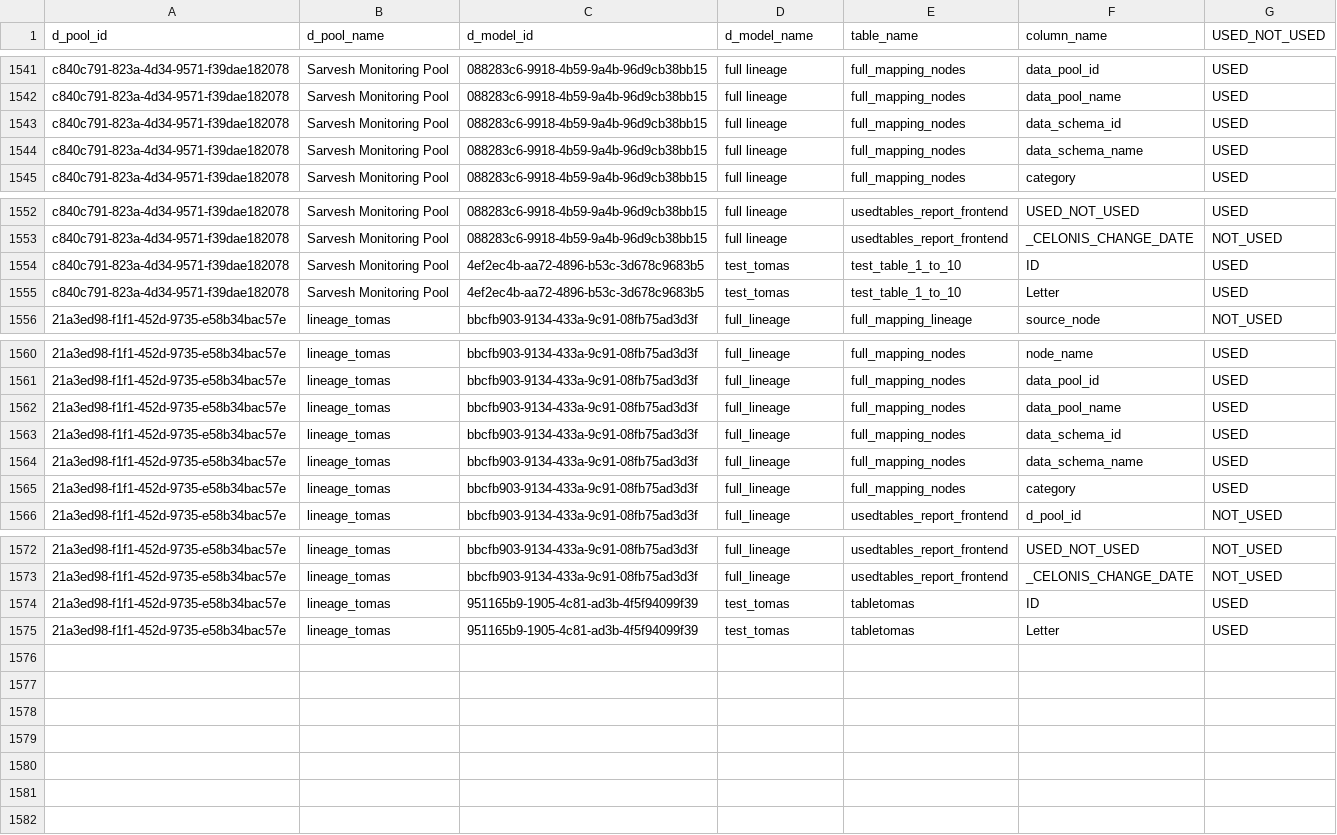
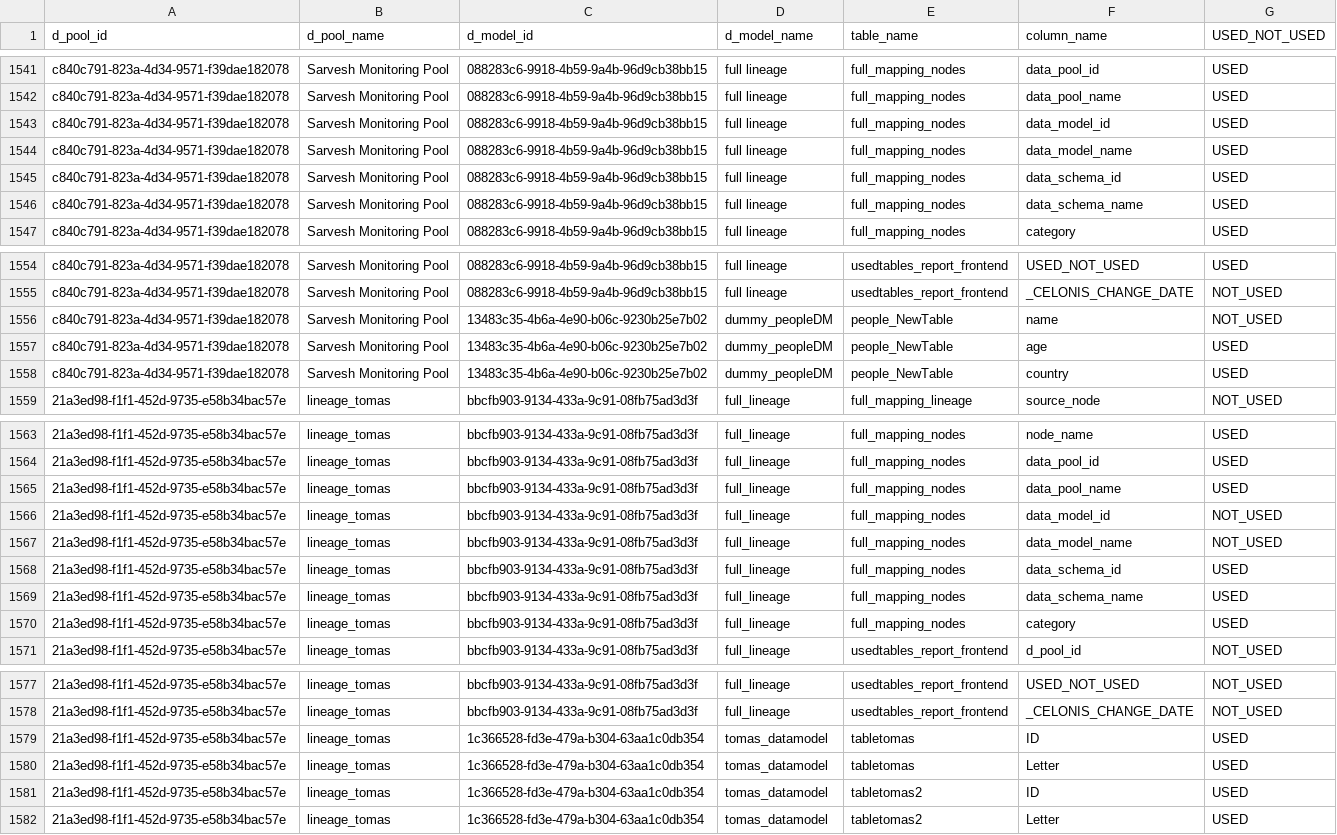
Before and after one commit to TomasSilva-Celonis/Data-Lineage---Frontend-Integration, a CSV file: tables_usage_report.csv, drawn as a sheet; only a part is shown, gaps mark what is left out.

```diff
--- a/tables_usage_report.csv
+++ b/tables_usage_report.csv
@@ -1542,2 +1542,4 @@ c840c791-823a-4d34-9571-f39dae182078,Sarvesh Monitoring Pool,088283c6-9918-4b59-
 c840c791-823a-4d34-9571-f39dae182078,Sarvesh Monitoring Pool,088283c6-9918-4b59-9a4b-96d9cb38bb15,full lineage,full_mapping_nodes,data_pool_name,USED
+c840c791-823a-4d34-9571-f39dae182078,Sarvesh Monitoring Pool,088283c6-9918-4b59-9a4b-96d9cb38bb15,full lineage,full_mapping_nodes,data_model_id,USED
+c840c791-823a-4d34-9571-f39dae182078,Sarvesh Monitoring Pool,088283c6-9918-4b59-9a4b-96d9cb38bb15,full lineage,full_mapping_nodes,data_model_name,USED
 c840c791-823a-4d34-9571-f39dae182078,Sarvesh Monitoring Pool,088283c6-9918-4b59-9a4b-96d9cb38bb15,full lineage,full_mapping_nodes,data_schema_id,USED
@@ -1553,4 +1555,5 @@ c840c791-823a-4d34-9571-f39dae182078,Sarvesh Monitoring Pool,088283c6-9918-4b59-
 c840c791-823a-4d34-9571-f39dae182078,Sarvesh Monitoring Pool,088283c6-9918-4b59-9a4b-96d9cb38bb15,full lineage,usedtables_report_frontend,_CELONIS_CHANGE_DATE,NOT_USED
-c840c791-823a-4d34-9571-f39dae182078,Sarvesh Monitoring Pool,4ef2ec4b-aa72-4896-b53c-3d678c9683b5,test_tomas,test_table_1_to_10,ID,USED
-c840c791-823a-4d34-9571-f39dae182078,Sarvesh Monitoring Pool,4ef2ec4b-aa72-4896-b53c-3d678c9683b5,test_tomas,test_table_1_to_10,Letter,USED
+c840c791-823a-4d34-9571-f39dae182078,Sarvesh Monitoring Pool,13483c35-4b6a-4e90-b06c-9230b25e7b02,dummy_peopleDM,people_NewTable,name,NOT_USED
+c840c791-823a-4d34-9571-f39dae182078,Sarvesh Monitoring Pool,13483c35-4b6a-4e90-b06c-9230b25e7b02,dummy_peopleDM,people_NewTable,age,USED
+c840c791-823a-4d34-9571-f39dae182078,Sarvesh Monitoring Pool,13483c35-4b6a-4e90-b06c-9230b25e7b02,dummy_peopleDM,people_NewTable,country,USED
 21a3ed98-f1f1-452d-9735-e58b34bac57e,lineage_tomas,bbcfb903-9134-433a-9c91-08fb75ad3d3f,full_lineage,full_mapping_lineage,source_node,NOT_USED
@@ -1562,2 +1565,4 @@ c840c791-823a-4d34-9571-f39dae182078,Sarvesh Monitoring Pool,4ef2ec4b-aa72-4896-
 21a3ed98-f1f1-452d-9735-e58b34bac57e,lineage_tomas,bbcfb903-9134-433a-9c91-08fb75ad3d3f,full_lineage,full_mapping_nodes,data_pool_name,USED
+21a3ed98-f1f1-452d-9735-e58b34bac57e,lineage_tomas,bbcfb903-9134-433a-9c91-08fb75ad3d3f,full_lineage,full_mapping_nodes,data_model_id,NOT_USED
+21a3ed98-f1f1-452d-9735-e58b34bac57e,lineage_tomas,bbcfb903-9134-433a-9c91-08fb75ad3d3f,full_lineage,full_mapping_nodes,data_model_name,NOT_USED
 21a3ed98-f1f1-452d-9735-e58b34bac57e,lineage_tomas,bbcfb903-9134-433a-9c91-08fb75ad3d3f,full_lineage,full_mapping_nodes,data_schema_id,USED
@@ -1573,3 +1578,5 @@ c840c791-823a-4d34-9571-f39dae182078,Sarvesh Monitoring Pool,4ef2ec4b-aa72-4896-
 21a3ed98-f1f1-452d-9735-e58b34bac57e,lineage_tomas,bbcfb903-9134-433a-9c91-08fb75ad3d3f,full_lineage,usedtables_report_frontend,_CELONIS_CHANGE_DATE,NOT_USED
-21a3ed98-f1f1-452d-9735-e58b34bac57e,lineage_tomas,951165b9-1905-4c81-ad3b-4f5f94099f39,test_tomas,tabletomas,ID,USED
-21a3ed98-f1f1-452d-9735-e58b34bac57e,lineage_tomas,951165b9-1905-4c81-ad3b-4f5f94099f39,test_tomas,tabletomas,Letter,USED
+21a3ed98-f1f1-452d-9735-e58b34bac57e,lineage_tomas,1c366528-fd3e-479a-b304-63aa1c0db354,tomas_datamodel,tabletomas,ID,USED
+21a3ed98-f1f1-452d-9735-e58b34bac57e,lineage_tomas,1c366528-fd3e-479a-b304-63aa1c0db354,tomas_datamodel,tabletomas,Letter,USED
+21a3ed98-f1f1-452d-9735-e58b34bac57e,lineage_tomas,1c366528-fd3e-479a-b304-63aa1c0db354,tomas_datamodel,tabletomas2,ID,USED
+21a3ed98-f1f1-452d-9735-e58b34bac57e,lineage_tomas,1c366528-fd3e-479a-b304-63aa1c0db354,tomas_datamodel,tabletomas2,Letter,USED
```
Also changed, not shown: data_models.csv, 4 other files.
